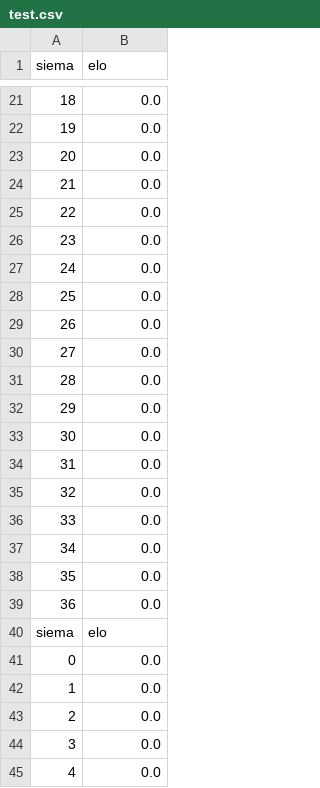
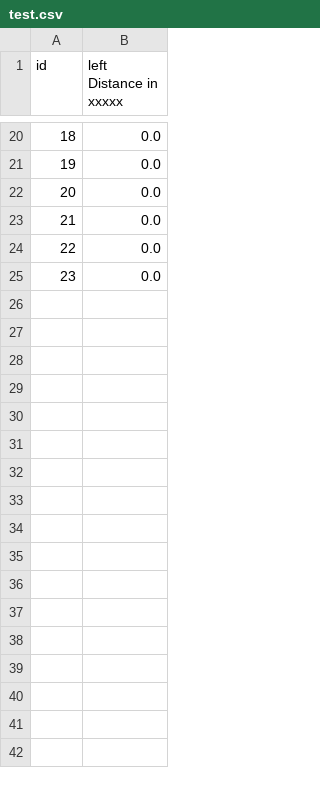
Before and after one commit to bartekdylewski/frcstattrack, a CSV file: test.csv, drawn as a sheet; only a part is shown, gaps mark what is left out; the diff covers the shown part only; the diff names each change by its address in the sheet, - before the commit and + after, or states it on an @@ line.

```diff
--- a/test.csv
+++ b/test.csv
@@ column A (id) renumbered in row 1 @@
-B1: elo
+B1: left Distance in xxxxx
-row 27: 24 | 0.0
-row 28: 25 | 0.0
-row 29: 26 | 0.0
-row 30: 27 | 0.0
-row 31: 28 | 0.0
-row 32: 29 | 0.0
-row 33: 30 | 0.0
-row 34: 31 | 0.0
-row 35: 32 | 0.0
-row 36: 33 | 0.0
-row 37: 34 | 0.0
-row 38: 35 | 0.0
-row 39: 36 | 0.0
-row 40: siema | elo
-row 41: 0 | 0.0
-row 42: 1 | 0.0
-row 43: 2 | 0.0
-row 44: 3 | 0.0
-row 45: 4 | 0.0
```
Also changed, not shown: 23 removed rows elsewhere in this file, 2 other files.
